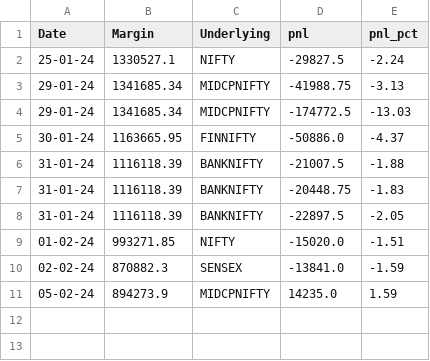
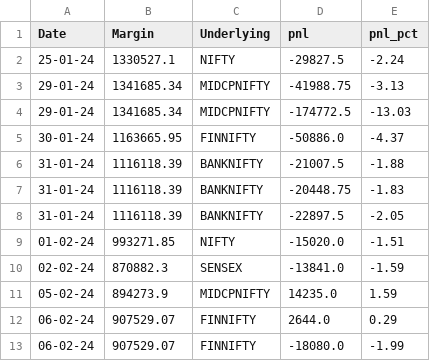
Before and after one commit to sk18sept/Margins, a CSV file: shipra_margin.csv, drawn as a sheet.

```diff
--- a/shipra_margin.csv
+++ b/shipra_margin.csv
@@ -11 +11,3 @@ Date,Margin,Underlying,pnl,pnl_pct
 05-02-24,894273.9,MIDCPNIFTY,14235.0,1.59
+06-02-24,907529.07,FINNIFTY,2644.0,0.29
+06-02-24,907529.07,FINNIFTY,-18080.0,-1.99
```
Also changed, not shown: auro_margin.csv, prashant_margin.csv, 2 other files.
